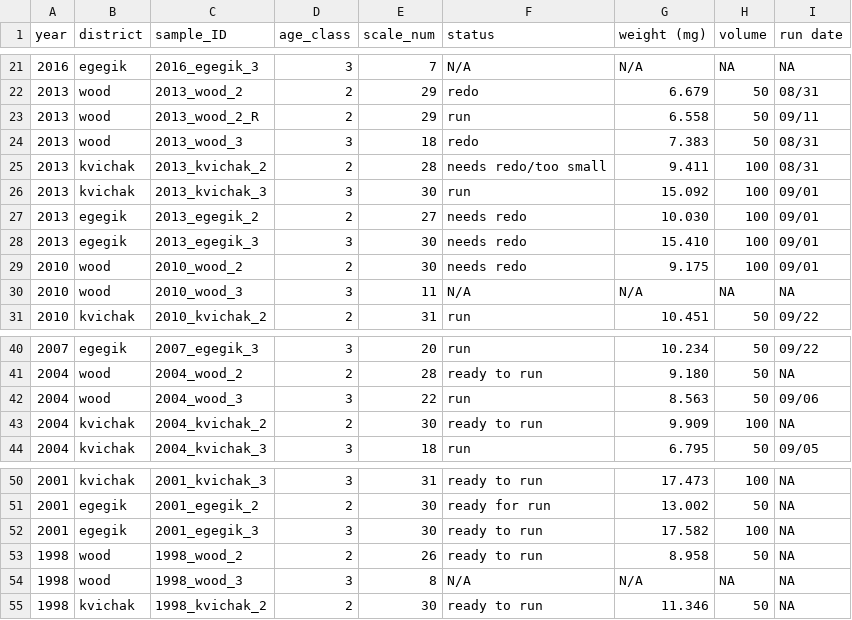
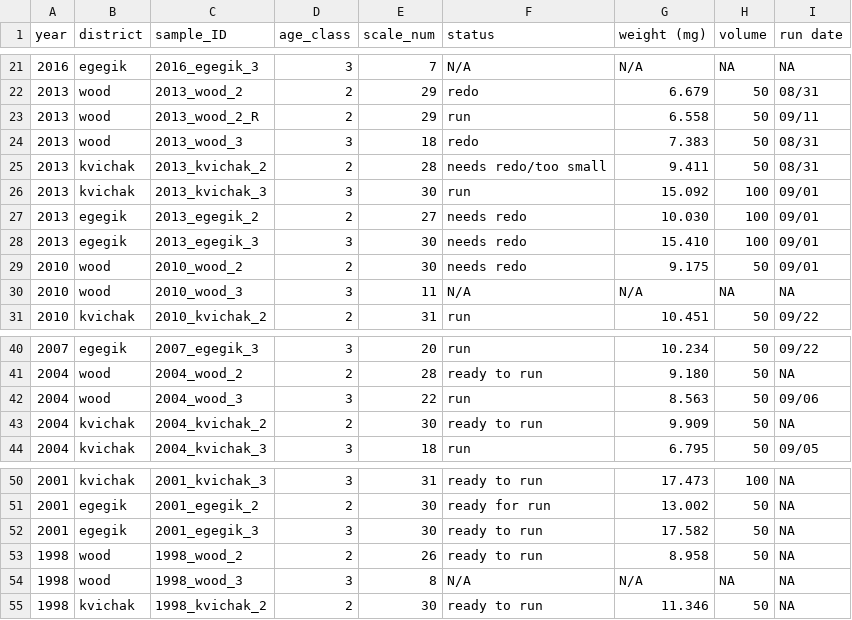
Before and after one commit to n-grace-henry/MS-Thesis, a CSV file: samples/main.csv, drawn as a sheet; only a part is shown, gaps mark what is left out.

Commit message:
Update main.csv

```diff
--- a/samples/main.csv
+++ b/samples/main.csv
@@ -24,3 +24,3 @@ year, district, sample_ID, age_class, scale_num, status, weight (mg), volume, ru
 2013, wood, 2013_wood_3, 3, 18, redo, 7.383, 50, 08/31
-2013, kvichak, 2013_kvichak_2, 2, 28, needs redo/too small, 9.411, 100, 08/31
+2013, kvichak, 2013_kvichak_2, 2, 28, needs redo/too small, 9.411, 50, 08/31
 2013, kvichak, 2013_kvichak_3, 3, 30, run, 15.092, 100, 09/01
@@ -28,3 +28,3 @@ year, district, sample_ID, age_class, scale_num, status, weight (mg), volume, ru
 2013, egegik, 2013_egegik_3, 3, 30, needs redo, 15.410, 100, 09/01
-2010, wood, 2010_wood_2, 2, 30, needs redo, 9.175, 100, 09/01
+2010, wood, 2010_wood_2, 2, 30, needs redo, 9.175, 50, 09/01
 2010, wood, 2010_wood_3, 3, 11, N/A, N/A, NA, NA
@@ -42,3 +42,3 @@ year, district, sample_ID, age_class, scale_num, status, weight (mg), volume, ru
 2004, wood, 2004_wood_3, 3, 22, run, 8.563, 50, 09/06
-2004, kvichak, 2004_kvichak_2, 2, 30, ready to run, 9.909, 100, NA
+2004, kvichak, 2004_kvichak_2, 2, 30, ready to run, 9.909, 50, NA
 2004, kvichak, 2004_kvichak_3, 3, 18, run, 6.795, 50, 09/05
@@ -51,3 +51,3 @@ year, district, sample_ID, age_class, scale_num, status, weight (mg), volume, ru
 2001, egegik, 2001_egegik_2, 2, 30, ready for run, 13.002, 50, NA
-2001, egegik, 2001_egegik_3, 3, 30, ready to run, 17.582, 100, NA
+2001, egegik, 2001_egegik_3, 3, 30, ready to run, 17.582, 50, NA
 1998, wood, 1998_wood_2, 2, 26, ready to run, 8.958, 50, NA
```
